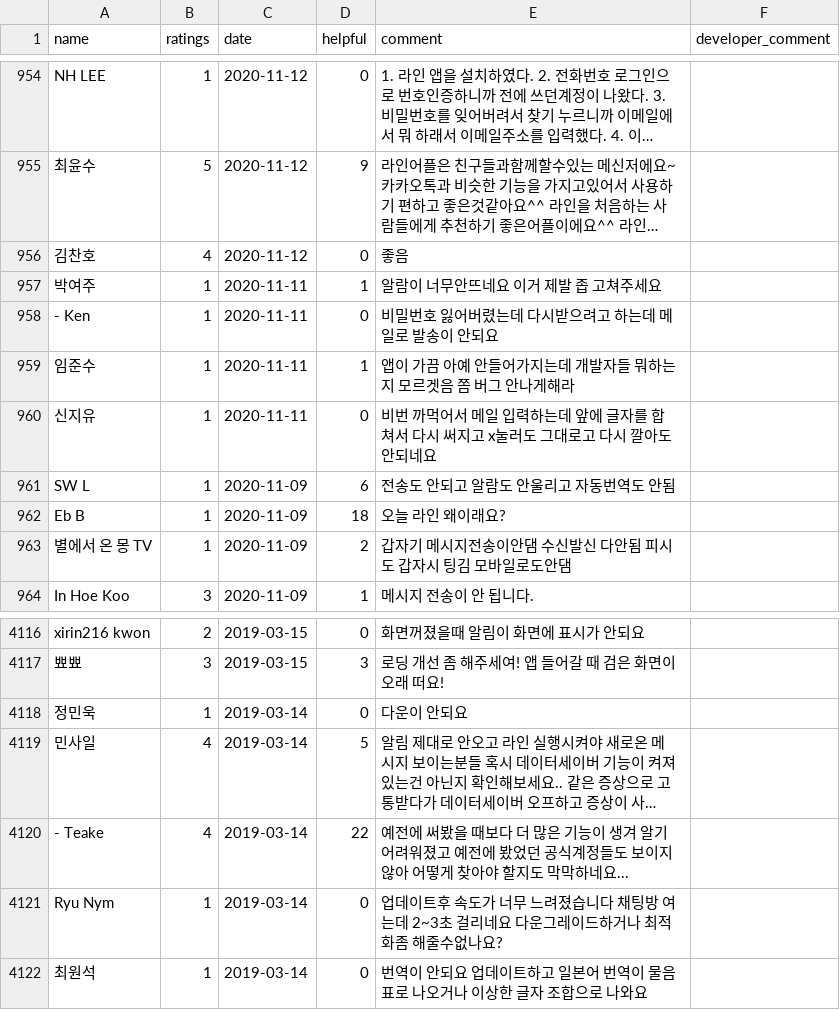
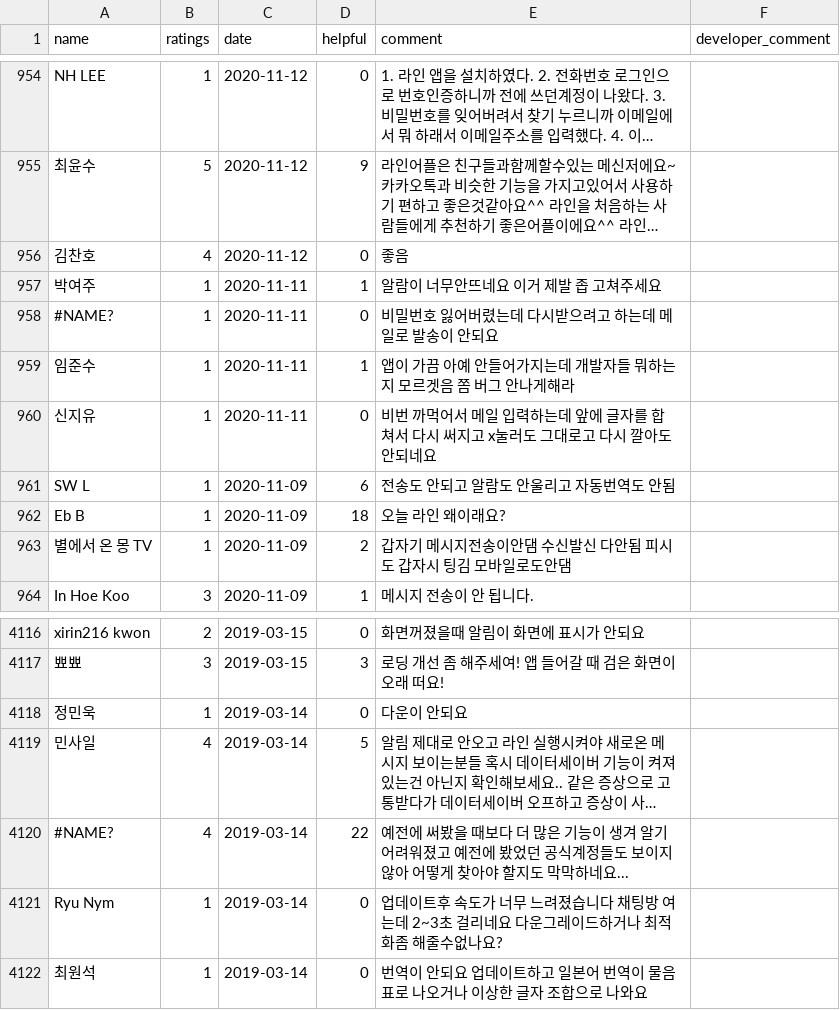
Before and after one commit to maxxyun/maxx.gitgub.io, a CSV file: python/review.csv, drawn as a sheet; only a part is shown, gaps mark what is left out; long unchanged cells end in …; the diff names each change by its address in the sheet, - before the commit and + after, or states it on an @@ line.

```diff
--- a/python/review.csv
+++ b/python/review.csv
-A958 (name): - Ken
+A958 (name): #NAME?
-A4120 (name): - Teake
+A4120 (name): #NAME?
```
Also changed, not shown: 1 other file.
